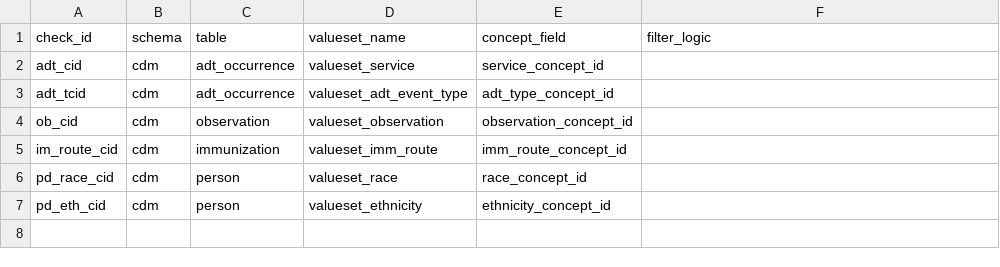
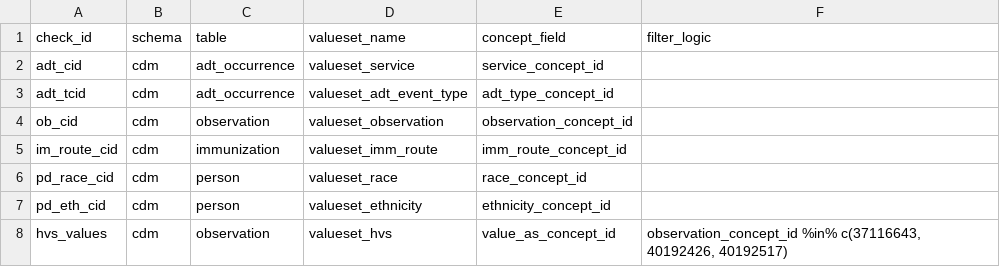
Before and after one commit to PEDSnet/pedsnet_ndq, a CSV file: specs/pedsnet_vs_table.csv, drawn as a sheet; the diff names each change by its address in the sheet, - before the commit and + after, or states it on an @@ line.

```diff
--- a/specs/pedsnet_vs_table.csv
+++ b/specs/pedsnet_vs_table.csv
+row 8: hvs_values | cdm | observation | valueset_hvs | value_as_concept_id | observation_concept_id %in% c(37116643, 40192426, 40192517)
```
Also changed, not shown: specs/pedsnet_ecp_table.csv, specs/pedsnet_pf_table.csv, 3 other files.
